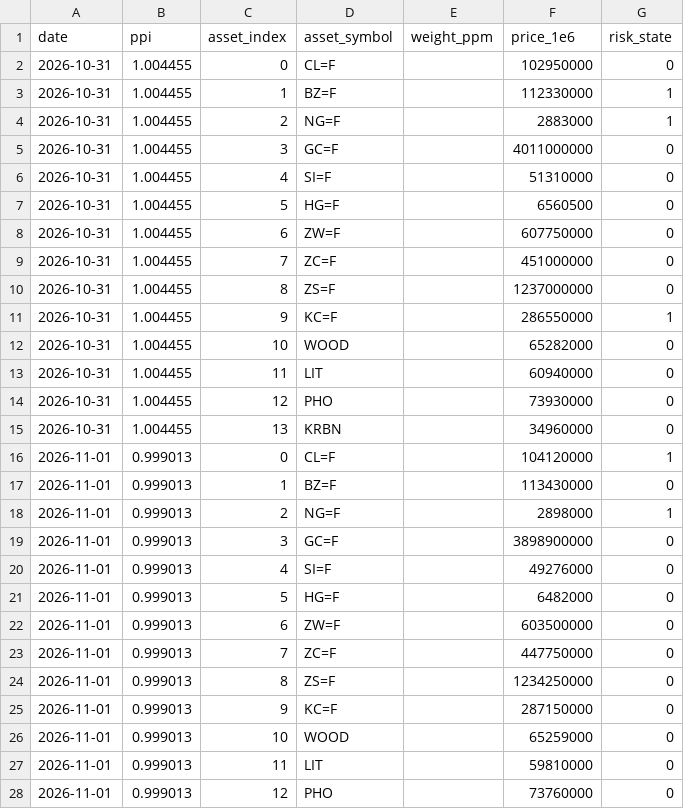
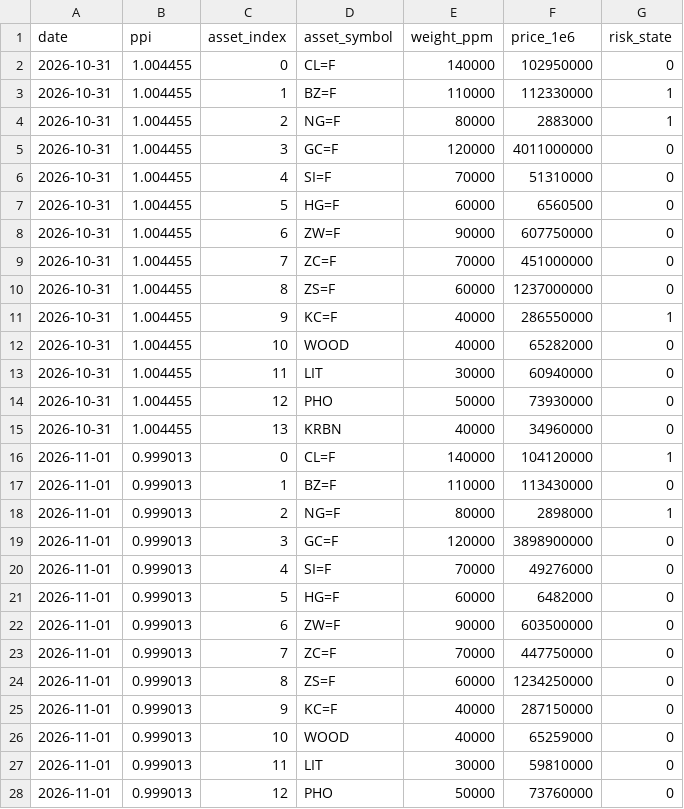
Before and after one commit to everest-an/planet-stablecoin, a CSV file: docs/data/hf/ppi.csv, drawn as a sheet; only a part is shown; the diff covers the shown part only.

Commit message:
data: fix the snapshot field names and backfill the first two days
snapshot-ppi.mjs read a.weight/a.price but the API publishes weightPpm/currentPrice, so the first two
snapshots lost their weights. Weights are static in the basket (no setAsset since inception), so they
are backfilled from the live API; the CSV now carries weight_ppm for every row and future snapshots
use the right fields.

```diff
--- a/docs/data/hf/ppi.csv
+++ b/docs/data/hf/ppi.csv
@@ -1,28 +1,28 @@
 date,ppi,asset_index,asset_symbol,weight_ppm,price_1e6,risk_state
-2026-10-31,1.004455,0,CL=F,,102950000,0
-2026-10-31,1.004455,1,BZ=F,,112330000,1
-2026-10-31,1.004455,2,NG=F,,2883000,1
-2026-10-31,1.004455,3,GC=F,,4011000000,0
-2026-10-31,1.004455,4,SI=F,,51310000,0
-2026-10-31,1.004455,5,HG=F,,6560500,0
-2026-10-31,1.004455,6,ZW=F,,607750000,0
-2026-10-31,1.004455,7,ZC=F,,451000000,0
-2026-10-31,1.004455,8,ZS=F,,1237000000,0
-2026-10-31,1.004455,9,KC=F,,286550000,1
-2026-10-31,1.004455,10,WOOD,,65282000,0
-2026-10-31,1.004455,11,LIT,,60940000,0
-2026-10-31,1.004455,12,PHO,,73930000,0
-2026-10-31,1.004455,13,KRBN,,34960000,0
-2026-11-01,0.999013,0,CL=F,,104120000,1
-2026-11-01,0.999013,1,BZ=F,,113430000,0
-2026-11-01,0.999013,2,NG=F,,2898000,1
-2026-11-01,0.999013,3,GC=F,,3898900000,0
-2026-11-01,0.999013,4,SI=F,,49276000,0
-2026-11-01,0.999013,5,HG=F,,6482000,0
-2026-11-01,0.999013,6,ZW=F,,603500000,0
-2026-11-01,0.999013,7,ZC=F,,447750000,0
-2026-11-01,0.999013,8,ZS=F,,1234250000,0
-2026-11-01,0.999013,9,KC=F,,287150000,0
-2026-11-01,0.999013,10,WOOD,,65259000,0
-2026-11-01,0.999013,11,LIT,,59810000,0
-2026-11-01,0.999013,12,PHO,,73760000,0
+2026-10-31,1.004455,0,CL=F,140000,102950000,0
+2026-10-31,1.004455,1,BZ=F,110000,112330000,1
+2026-10-31,1.004455,2,NG=F,80000,2883000,1
+2026-10-31,1.004455,3,GC=F,120000,4011000000,0
+2026-10-31,1.004455,4,SI=F,70000,51310000,0
+2026-10-31,1.004455,5,HG=F,60000,6560500,0
+2026-10-31,1.004455,6,ZW=F,90000,607750000,0
+2026-10-31,1.004455,7,ZC=F,70000,451000000,0
+2026-10-31,1.004455,8,ZS=F,60000,1237000000,0
+2026-10-31,1.004455,9,KC=F,40000,286550000,1
+2026-10-31,1.004455,10,WOOD,40000,65282000,0
+2026-10-31,1.004455,11,LIT,30000,60940000,0
+2026-10-31,1.004455,12,PHO,50000,73930000,0
+2026-10-31,1.004455,13,KRBN,40000,34960000,0
+2026-11-01,0.999013,0,CL=F,140000,104120000,1
+2026-11-01,0.999013,1,BZ=F,110000,113430000,0
+2026-11-01,0.999013,2,NG=F,80000,2898000,1
+2026-11-01,0.999013,3,GC=F,120000,3898900000,0
+2026-11-01,0.999013,4,SI=F,70000,49276000,0
+2026-11-01,0.999013,5,HG=F,60000,6482000,0
+2026-11-01,0.999013,6,ZW=F,90000,603500000,0
+2026-11-01,0.999013,7,ZC=F,70000,447750000,0
+2026-11-01,0.999013,8,ZS=F,60000,1234250000,0
+2026-11-01,0.999013,9,KC=F,40000,287150000,0
+2026-11-01,0.999013,10,WOOD,40000,65259000,0
+2026-11-01,0.999013,11,LIT,30000,59810000,0
+2026-11-01,0.999013,12,PHO,50000,73760000,0
```
Also changed, not shown: 1 edited cell elsewhere in this file, 4 other files.
